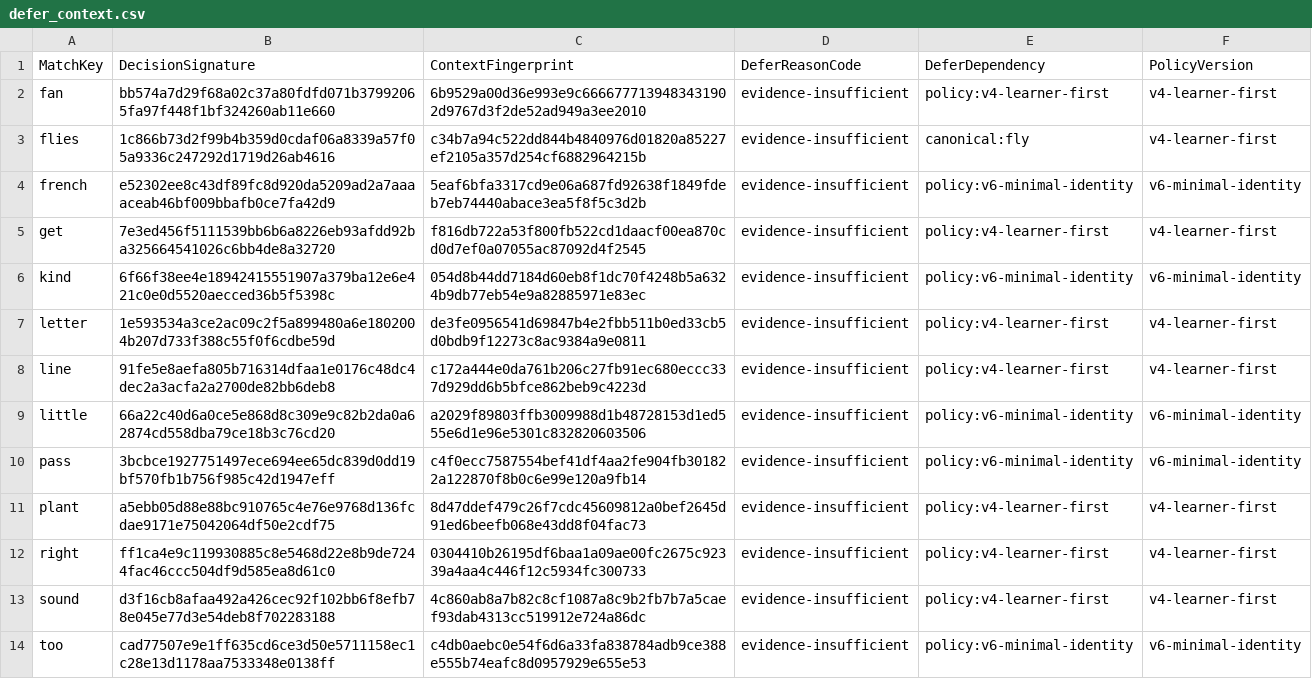
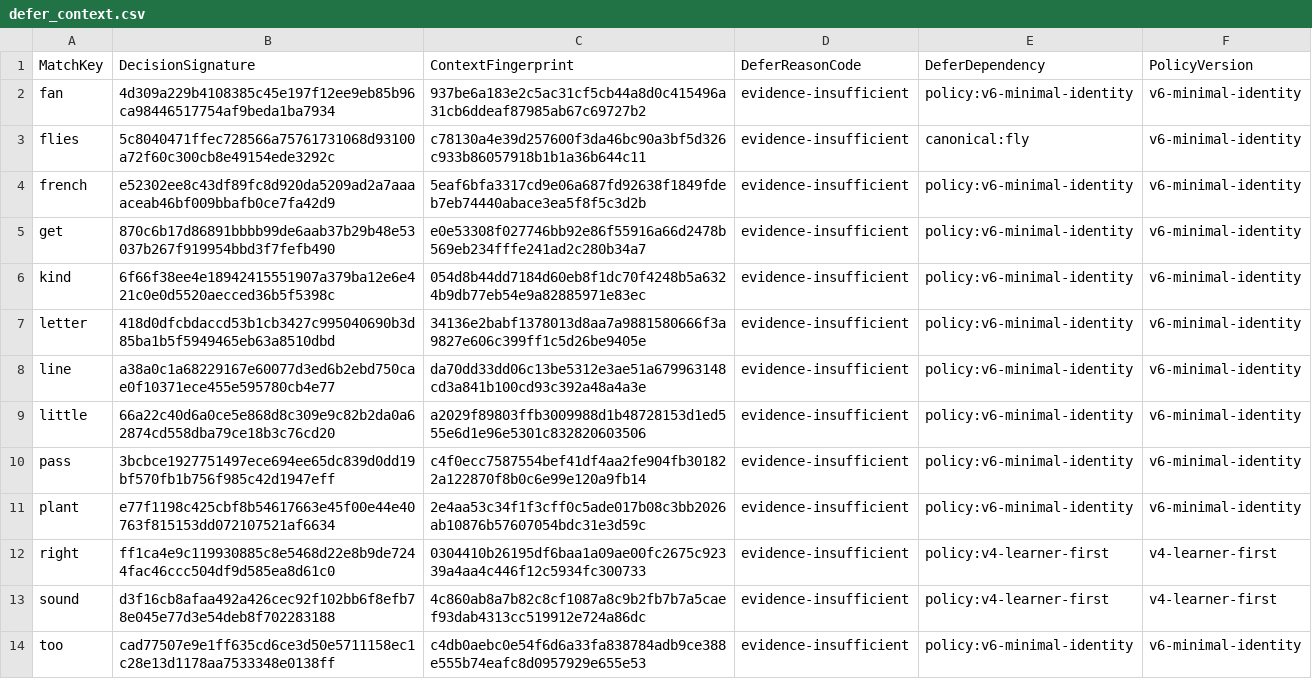
Before and after one commit to whisper-wind17/English, a CSV file: anki/klose/third_party_vocabulary/audit/defer_context.csv, drawn as a sheet.

```diff
--- a/anki/klose/third_party_vocabulary/audit/defer_context.csv
+++ b/anki/klose/third_party_vocabulary/audit/defer_context.csv
@@ -1,12 +1,12 @@
 MatchKey,DecisionSignature,ContextFingerprint,DeferReasonCode,DeferDependency,PolicyVersion
-fan,bb574a7d29f68a02c37a80fdfd071b37992065fa97f448f1bf324260ab11e660,6b9529a00d36e993e9c6666777139483431902d9767d3f2de52ad949a3ee2010,evidence-insufficient,policy:v4-learner-first,v4-learner-first
-flies,1c866b73d2f99b4b359d0cdaf06a8339a57f05a9336c247292d1719d26ab4616,c34b7a94c522dd844b4840976d01820a85227ef2105a357d254cf6882964215b,evidence-insufficient,canonical:fly,v4-learner-first
+fan,4d309a229b4108385c45e197f12ee9eb85b96ca98446517754af9beda1ba7934,937be6a183e2c5ac31cf5cb44a8d0c415496a31cb6ddeaf87985ab67c69727b2,evidence-insufficient,policy:v6-minimal-identity,v6-minimal-identity
+flies,5c8040471ffec728566a75761731068d93100a72f60c300cb8e49154ede3292c,c78130a4e39d257600f3da46bc90a3bf5d326c933b86057918b1b1a36b644c11,evidence-insufficient,canonical:fly,v6-minimal-identity
 french,e52302ee8c43df89fc8d920da5209ad2a7aaaaceab46bf009bbafb0ce7fa42d9,5eaf6bfa3317cd9e06a687fd92638f1849fdeb7eb74440abace3ea5f8f5c3d2b,evidence-insufficient,policy:v6-minimal-identity,v6-minimal-identity
-get,7e3ed456f5111539bb6b6a8226eb93afdd92ba325664541026c6bb4de8a32720,f816db722a53f800fb522cd1daacf00ea870cd0d7ef0a07055ac87092d4f2545,evidence-insufficient,policy:v4-learner-first,v4-learner-first
+get,870c6b17d86891bbbb99de6aab37b29b48e53037b267f919954bbd3f7fefb490,e0e53308f027746bb92e86f55916a66d2478b569eb234fffe241ad2c280b34a7,evidence-insufficient,policy:v6-minimal-identity,v6-minimal-identity
 kind,6f66f38ee4e18942415551907a379ba12e6e421c0e0d5520aecced36b5f5398c,054d8b44dd7184d60eb8f1dc70f4248b5a6324b9db77eb54e9a82885971e83ec,evidence-insufficient,policy:v6-minimal-identity,v6-minimal-identity
-letter,1e593534a3ce2ac09c2f5a899480a6e1802004b207d733f388c55f0f6cdbe59d,de3fe0956541d69847b4e2fbb511b0ed33cb5d0bdb9f12273c8ac9384a9e0811,evidence-insufficient,policy:v4-learner-first,v4-learner-first
-line,91fe5e8aefa805b716314dfaa1e0176c48dc4dec2a3acfa2a2700de82bb6deb8,c172a444e0da761b206c27fb91ec680eccc337d929dd6b5bfce862beb9c4223d,evidence-insufficient,policy:v4-learner-first,v4-learner-first
+letter,418d0dfcbdaccd53b1cb3427c995040690b3d85ba1b5f5949465eb63a8510dbd,34136e2babf1378013d8aa7a9881580666f3a9827e606c399ff1c5d26be9405e,evidence-insufficient,policy:v6-minimal-identity,v6-minimal-identity
+line,a38a0c1a68229167e60077d3ed6b2ebd750cae0f10371ece455e595780cb4e77,da70dd33dd06c13be5312e3ae51a679963148cd3a841b100cd93c392a48a4a3e,evidence-insufficient,policy:v6-minimal-identity,v6-minimal-identity
 little,66a22c40d6a0ce5e868d8c309e9c82b2da0a62874cd558dba79ce18b3c76cd20,a2029f89803ffb3009988d1b48728153d1ed555e6d1e96e5301c832820603506,evidence-insufficient,policy:v6-minimal-identity,v6-minimal-identity
 pass,3bcbce1927751497ece694ee65dc839d0dd19bf570fb1b756f985c42d1947eff,c4f0ecc7587554bef41df4aa2fe904fb301822a122870f8b0c6e99e120a9fb14,evidence-insufficient,policy:v6-minimal-identity,v6-minimal-identity
-plant,a5ebb05d88e88bc910765c4e76e9768d136fcdae9171e75042064df50e2cdf75,8d47ddef479c26f7cdc45609812a0bef2645d91ed6beefb068e43dd8f04fac73,evidence-insufficient,policy:v4-learner-first,v4-learner-first
+plant,e77f1198c425cbf8b54617663e45f00e44e40763f815153dd072107521af6634,2e4aa53c34f1f3cff0c5ade017b08c3bb2026ab10876b57607054bdc31e3d59c,evidence-insufficient,policy:v6-minimal-identity,v6-minimal-identity
 right,ff1ca4e9c119930885c8e5468d22e8b9de7244fac46ccc504df9d585ea8d61c0,0304410b26195df6baa1a09ae00fc2675c92339a4aa4c446f12c5934fc300733,evidence-insufficient,policy:v4-learner-first,v4-learner-first
```
Also changed, not shown: anki/klose/third_party_vocabulary/audit/review_bundle.csv, anki/klose/third_party_vocabulary/review/identity_decisions.csv, 5 other files.
